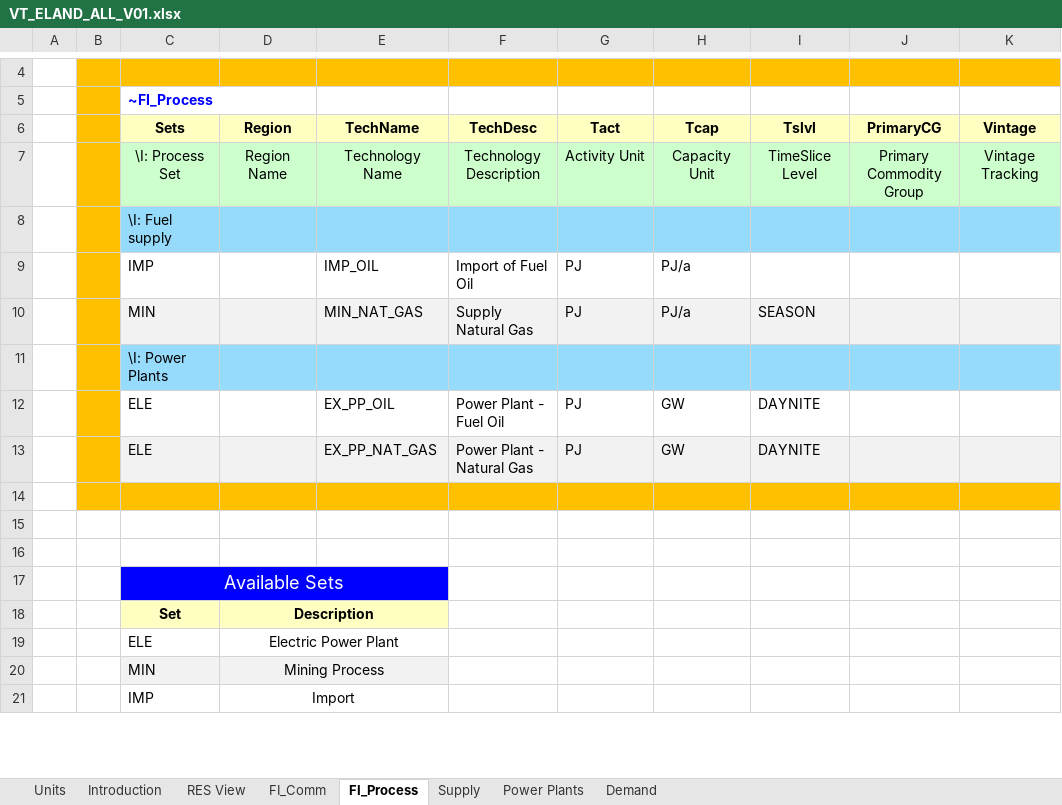
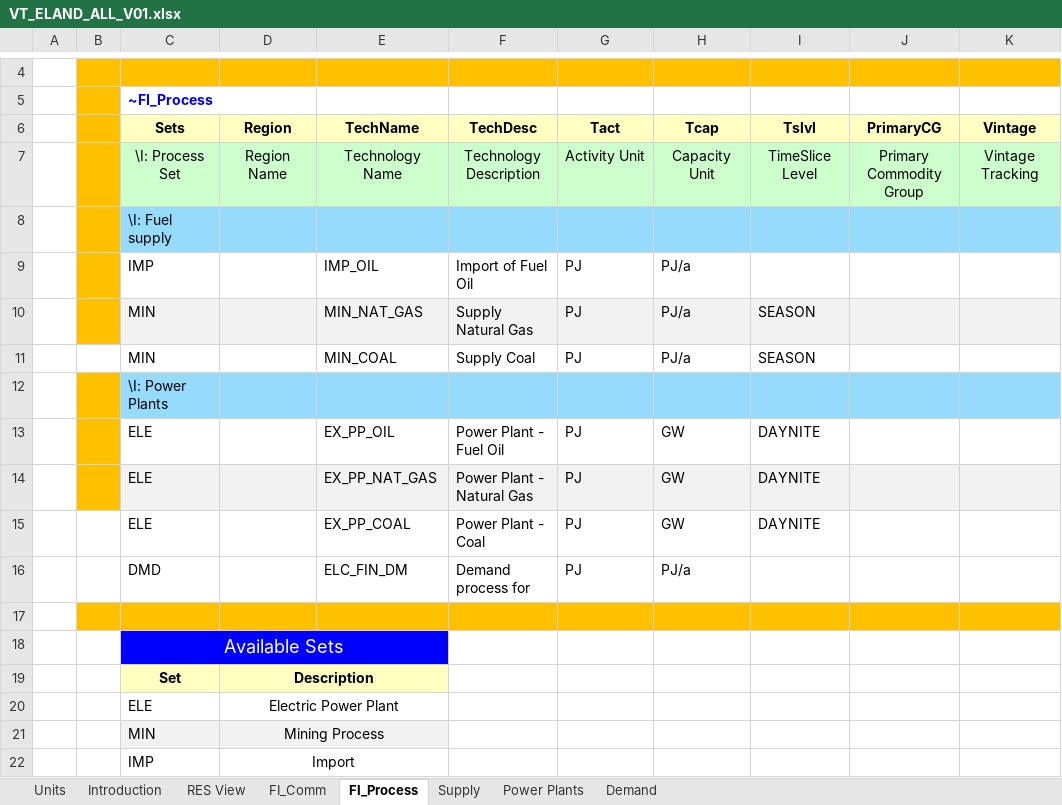
Before and after one commit to katarzynab056/Integrated_Energy_Resource_Planning_KB, an Excel workbook: VT_ELAND_ALL_V01.xlsx, sheet FI_Process, drawn as a sheet; only a part is shown, gaps mark what is left out; values as stored, in another font and other column widths than the file's, no borders; addresses are those after the commit; the diff names each change by its address in the sheet, - before the commit and + after, or states it on an @@ line.

```diff
--- a/VT_ELAND_ALL_V01.xlsx (sheet FI_Process)
+++ b/VT_ELAND_ALL_V01.xlsx (sheet FI_Process)
+row 11:  |  | MIN |  | MIN_COAL | Supply Coal | PJ | PJ/a | SEASON
-B15:K15 fill: #FFC000
+B15:K15 fill: none
-row 15: (empty)
+row 15:  |  | ELE |  | EX_PP_COAL | Power Plant - Coal | PJ | GW | DAYNITE
-row 16: (empty)
+row 16:  |  | DMD |  | ELC_FIN_DM | Demand process for | PJ | PJ/a
-B17:K17 fill: none
+B17:K17 fill: #FFC000
```
Also changed, not shown: sheet Demand, sheet FI_Comm, sheet Power Plants, sheet Supply, charts or pictures.
